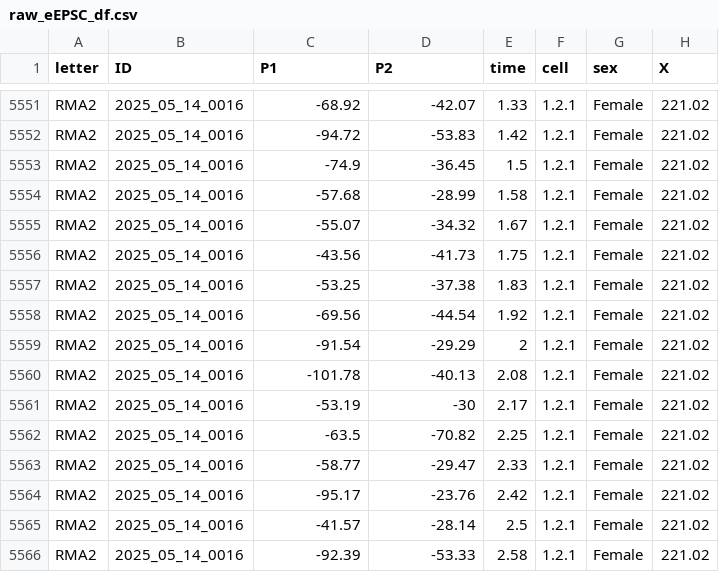
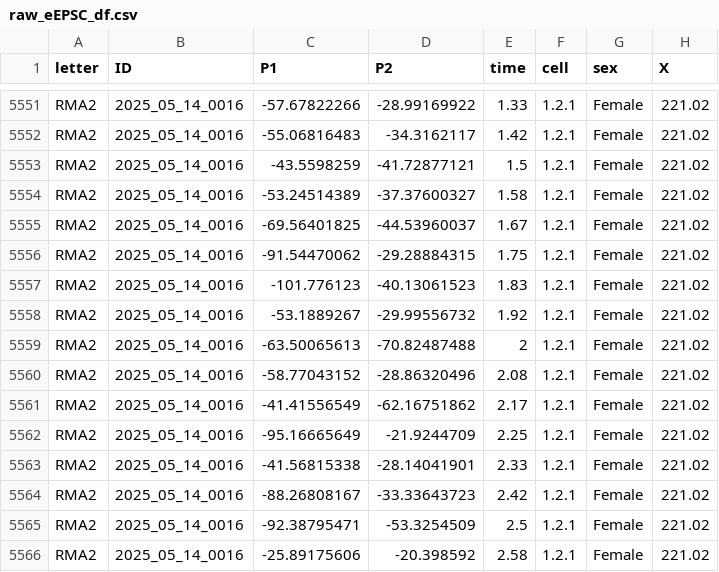
Before and after one commit to rmuzzatti/honours, a CSV file: Data/raw_eEPSC_df.csv, drawn as a sheet; only a part is shown, gaps mark what is left out; the diff covers the shown part only; the diff names each change by its address in the sheet, - before the commit and + after, or states it on an @@ line.

```diff
--- a/Data/raw_eEPSC_df.csv
+++ b/Data/raw_eEPSC_df.csv
-C5551 (P1): -68.92
+C5551 (P1): -57.67822266
-D5551 (P2): -42.07
+D5551 (P2): -28.99169922
-C5552 (P1): -94.72
+C5552 (P1): -55.06816483
-D5552 (P2): -53.83
+D5552 (P2): -34.3162117
-C5553 (P1): -74.9
+C5553 (P1): -43.5598259
-D5553 (P2): -36.45
+D5553 (P2): -41.72877121
-C5554 (P1): -57.68
+C5554 (P1): -53.24514389
-D5554 (P2): -28.99
+D5554 (P2): -37.37600327
-C5555 (P1): -55.07
+C5555 (P1): -69.56401825
-D5555 (P2): -34.32
+D5555 (P2): -44.53960037
-C5556 (P1): -43.56
+C5556 (P1): -91.54470062
-D5556 (P2): -41.73
+D5556 (P2): -29.28884315
-C5557 (P1): -53.25
+C5557 (P1): -101.776123
-D5557 (P2): -37.38
+D5557 (P2): -40.13061523
-C5558 (P1): -69.56
+C5558 (P1): -53.1889267
-D5558 (P2): -44.54
+D5558 (P2): -29.99556732
-C5559 (P1): -91.54
+C5559 (P1): -63.50065613
-D5559 (P2): -29.29
+D5559 (P2): -70.82487488
-C5560 (P1): -101.78
+C5560 (P1): -58.77043152
-D5560 (P2): -40.13
+D5560 (P2): -28.86320496
-C5561 (P1): -53.19
+C5561 (P1): -41.41556549
-D5561 (P2): -30
+D5561 (P2): -62.16751862
-C5562 (P1): -63.5
+C5562 (P1): -95.16665649
-D5562 (P2): -70.82
+D5562 (P2): -21.9244709
-C5563 (P1): -58.77
+C5563 (P1): -41.56815338
-D5563 (P2): -29.47
+D5563 (P2): -28.14041901
-C5564 (P1): -95.17
+C5564 (P1): -88.26808167
-D5564 (P2): -23.76
+D5564 (P2): -33.33643723
-C5565 (P1): -41.57
+C5565 (P1): -92.38795471
-D5565 (P2): -28.14
+D5565 (P2): -53.3254509
-C5566 (P1): -92.39
+C5566 (P1): -25.89175606
-D5566 (P2): -53.33
+D5566 (P2): -20.398592
```
Also changed, not shown: 88 edited cells elsewhere in this file, 1 other file.
